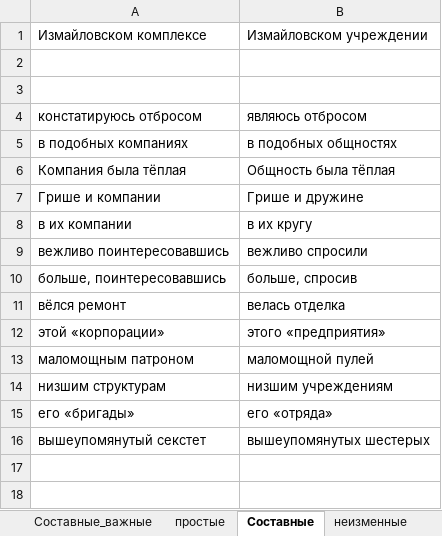
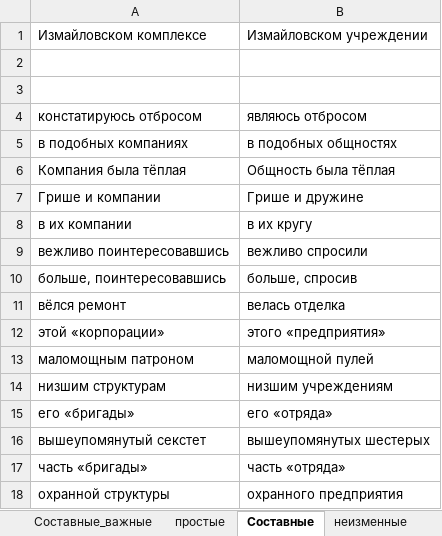
Before and after one commit to AveNRU/text_changer, an Excel workbook: словари/шерстобитов.xlsx, sheet Составные, drawn as a sheet; values as stored, in another font and other column widths than the file's, no borders; the diff names each change by its address in the sheet, - before the commit and + after, or states it on an @@ line.

```diff
--- a/словари/шерстобитов.xlsx (sheet Составные)
+++ b/словари/шерстобитов.xlsx (sheet Составные)
+row 17: часть «бригады» | часть «отряда»
+row 18: охранной структуры | охранного предприятия
```
Also changed, not shown: sheet неизменные_короткие, sheet неизменные, 7 other files.
